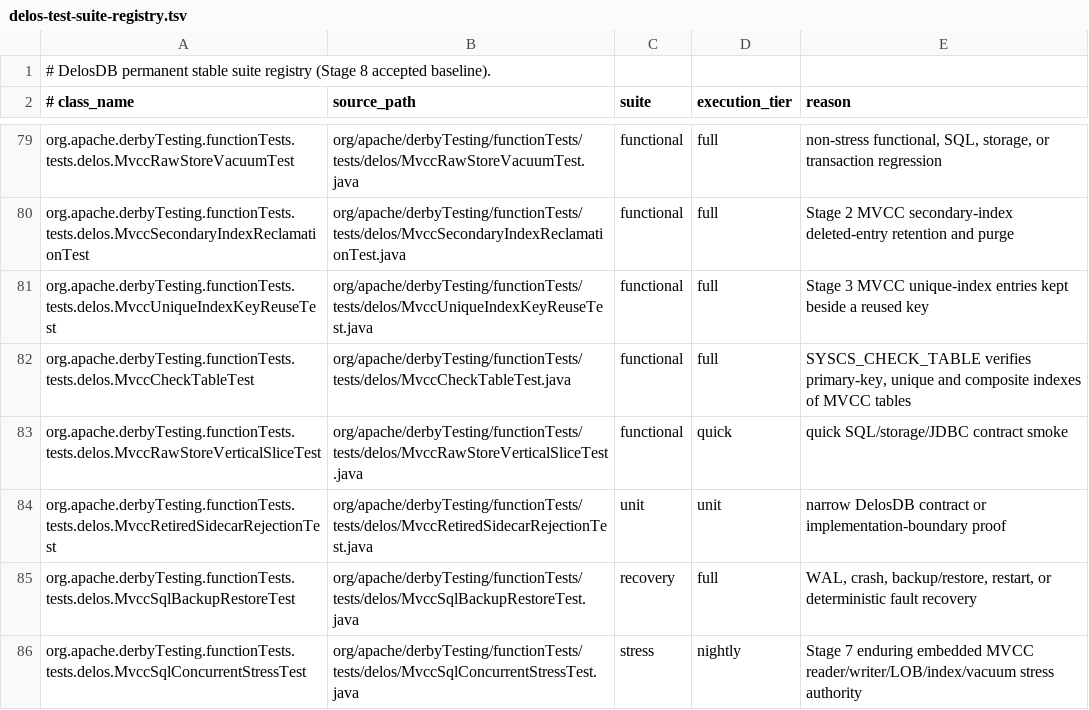
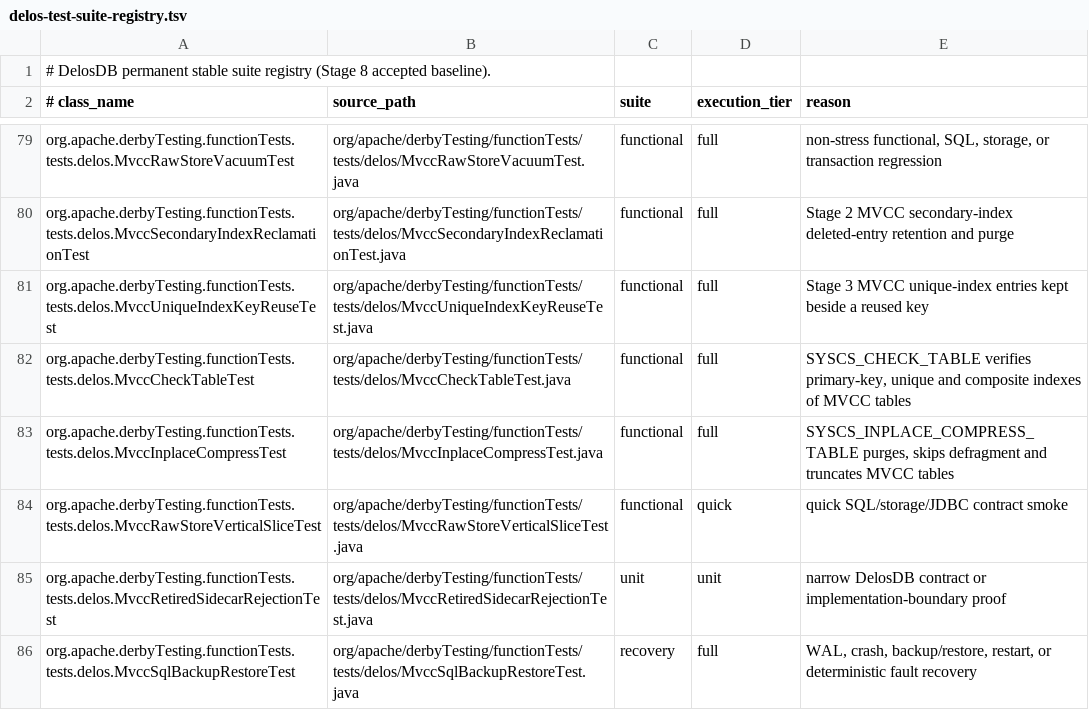
Before and after one commit to ggeorg/delosdb, a TSV file: gradle/testing/delos-test-suite-registry.tsv, drawn as a sheet; only a part is shown, gaps mark what is left out; the shorter side is filled out with more unchanged rows; the diff names each change by its address in the sheet, - before the commit and + after, or states it on an @@ line.

```diff
--- a/gradle/testing/delos-test-suite-registry.tsv
+++ b/gradle/testing/delos-test-suite-registry.tsv
+row 83: org.apache.derbyTesting.functionTests.tests.delos.MvccInplaceCompressTest | org/apache/derbyTesting/functionTests/tests/delos/MvccInplaceCompressTest.java | functional | full | SYSCS_INPLACE_COMPRESS_TABLE purges, skips defragment and truncates MVCC tables
```
Also changed, not shown: 4 other files.
